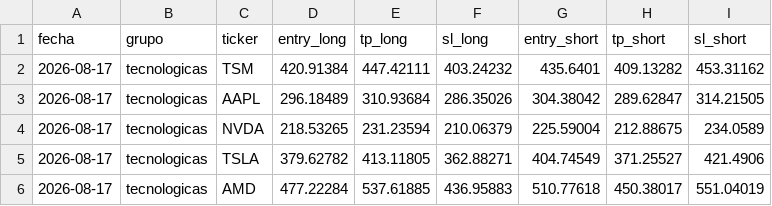
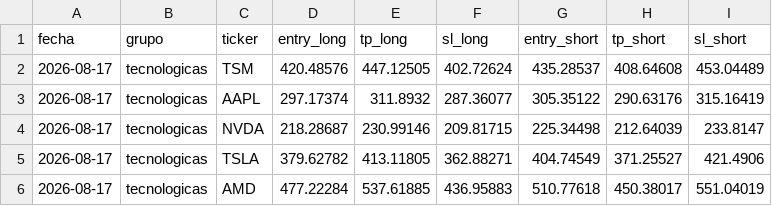
Before and after one commit to diegorodrigoasensio/mt5-predicciones, a CSV file: predicciones.csv, drawn as a sheet.

```diff
--- a/predicciones.csv
+++ b/predicciones.csv
@@ -1,5 +1,5 @@
 fecha,grupo,ticker,entry_long,tp_long,sl_long,entry_short,tp_short,sl_short
-2026-08-17,tecnologicas,TSM,420.91384,447.42111,403.24232,435.6401,409.13282,453.31162
-2026-08-17,tecnologicas,AAPL,296.18489,310.93684,286.35026,304.38042,289.62847,314.21505
-2026-08-17,tecnologicas,NVDA,218.53265,231.23594,210.06379,225.59004,212.88675,234.0589
+2026-08-17,tecnologicas,TSM,420.48576,447.12505,402.72624,435.28537,408.64608,453.04489
+2026-08-17,tecnologicas,AAPL,297.17374,311.8932,287.36077,305.35122,290.63176,315.16419
+2026-08-17,tecnologicas,NVDA,218.28687,230.99146,209.81715,225.34498,212.64039,233.8147
 2026-08-17,tecnologicas,TSLA,379.62782,413.11805,362.88271,404.74549,371.25527,421.4906
```
